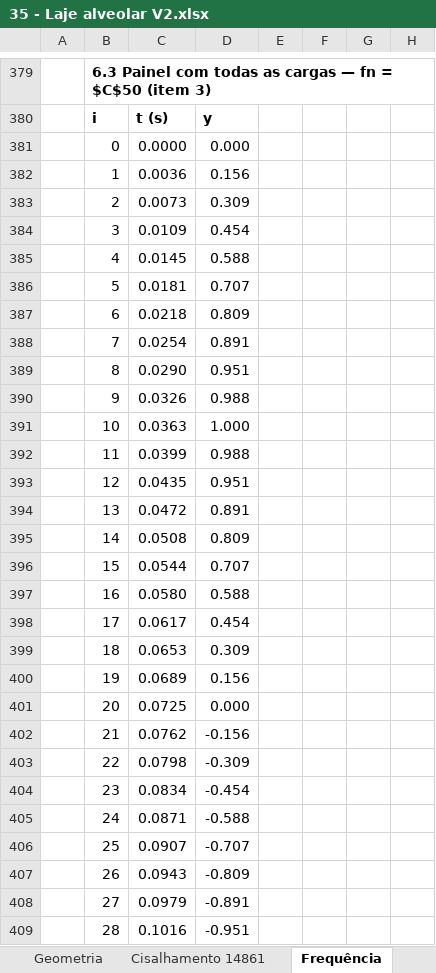
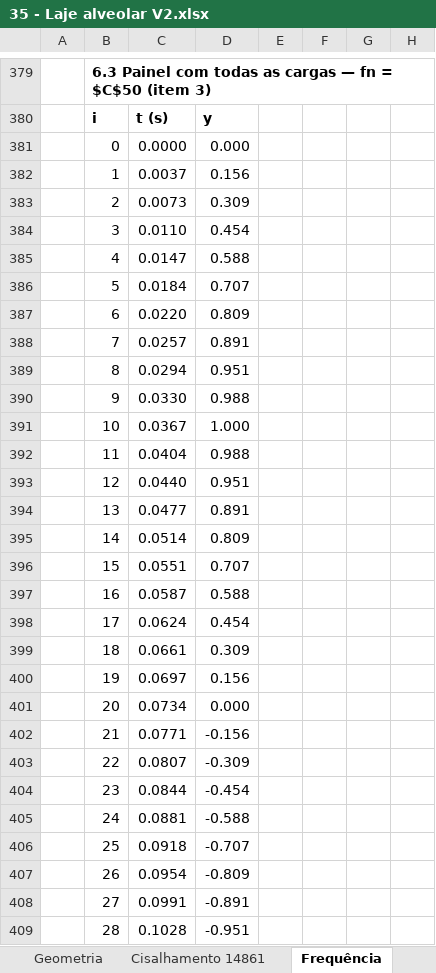
Before and after one commit to eng-carlosgf/carlos, an Excel workbook: 35 - Laje alveolar V2.xlsx, sheet Frequência, drawn as a sheet; only a part is shown, gaps mark what is left out; values as stored, in another font and other column widths than the file's, no borders; charts and pictures not drawn; the diff covers the shown part only; the diff names each change by its address in the sheet, - before the commit and + after, or states it on an @@ line.

```diff
--- a/35 - Laje alveolar V2.xlsx (sheet Frequência)
+++ b/35 - Laje alveolar V2.xlsx (sheet Frequência)
-C382: 0.0036
+C382: 0.0037
-C384: 0.0109
+C384: 0.0110
-C385: 0.0145
+C385: 0.0147
-C386: 0.0181
+C386: 0.0184
-C387: 0.0218
+C387: 0.0220
-C388: 0.0254
+C388: 0.0257
-C389: 0.0290
+C389: 0.0294
-C390: 0.0326
+C390: 0.0330
-C391: 0.0363
+C391: 0.0367
-C392: 0.0399
+C392: 0.0404
-C393: 0.0435
+C393: 0.0440
-C394: 0.0472
+C394: 0.0477
-C395: 0.0508
+C395: 0.0514
-C396: 0.0544
+C396: 0.0551
-C397: 0.0580
+C397: 0.0587
-C398: 0.0617
+C398: 0.0624
-C399: 0.0653
+C399: 0.0661
-C400: 0.0689
+C400: 0.0697
-C401: 0.0725
+C401: 0.0734
-C402: 0.0762
+C402: 0.0771
-C403: 0.0798
+C403: 0.0807
-C404: 0.0834
+C404: 0.0844
-C405: 0.0871
+C405: 0.0881
-C406: 0.0907
+C406: 0.0918
-C407: 0.0943
+C407: 0.0954
-C408: 0.0979
+C408: 0.0991
-C409: 0.1016
+C409: 0.1028
```
Also changed, not shown: 35 added rows, 20 removed rows and 439 edited cells elsewhere in this sheet, sheet Geometria, sheet Cisalhamento 14861, sheet Estádio - Flechas, sheet Deslocamento viga, sheet Resumo, hidden cells, charts or pictures.
